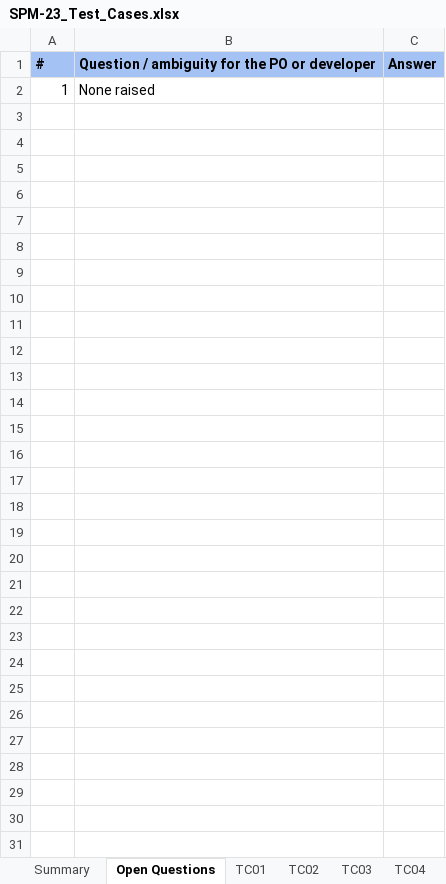
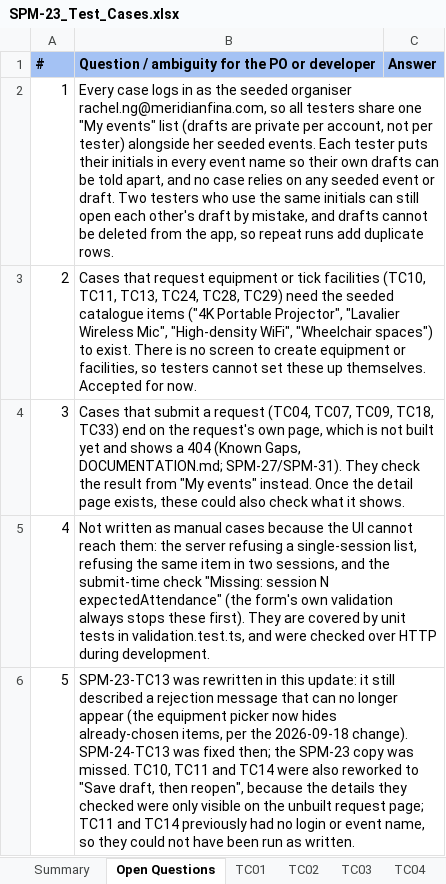
Before and after one commit to kchoongg/IS212, an Excel workbook: docs/test-cases/SPM-23_Test_Cases.xlsx, sheet Open Questions, drawn as a sheet; values as stored, in another font and other column widths than the file's, no borders; the diff names each change by its address in the sheet, - before the commit and + after, or states it on an @@ line.

Commit message:
added sessions

```diff
--- a/docs/test-cases/SPM-23_Test_Cases.xlsx (sheet Open Questions)
+++ b/docs/test-cases/SPM-23_Test_Cases.xlsx (sheet Open Questions)
-B2: None raised
+B2: Every case logs in as the seeded organiser rachel.ng@meridianfina.com, so all testers share one "My events" list (drafts are private per account, not per tester) alongside her seeded events. Each tester puts their initials in every event name so their own drafts can be told apart, and no case relies on any seeded event or draft. Two testers who use the same initials can still open each other's draft by mistake, and drafts cannot be deleted from the app, so repeat runs add duplicate rows.
+row 3: 2 | Cases that request equipment or tick facilities (TC10, TC11, TC13, TC24, TC28, TC29) need the seeded catalogue items ("4K Portable Projector", "Lavalier Wireless Mic", "High-density WiFi", "Wheelchair spaces") to exist. There is no screen to create equipment or facilities, so testers cannot set these up themselves. Accepted for now.
+row 4: 3 | Cases that submit a request (TC04, TC07, TC09, TC18, TC33) end on the request's own page, which is not built yet and shows a 404 (Known Gaps, DOCUMENTATION.md; SPM-27/SPM-31). They check the result from "My events" instead. Once the detail page exists, these could also check what it shows.
+row 5: 4 | Not written as manual cases because the UI cannot reach them: the server refusing a single-session list, refusing the same item in two sessions, and the submit-time check "Missing: session N expectedAttendance" (the form's own validation always stops these first). They are covered by unit tests in validation.test.ts, and were checked over HTTP during development.
+row 6: 5 | SPM-23-TC13 was rewritten in this update: it still described a rejection message that can no longer appear (the equipment picker now hides already-chosen items, per the 2026-09-18 change). SPM-24-TC13 was fixed then; the SPM-23 copy was missed. TC10, TC11 and TC14 were also reworked to "Save draft, then reopen", because the details they checked were only visible on the unbuilt request page; TC11 and TC14 previously had no login or event name, so they could not have been run as written.
```
Also changed, not shown: sheet Summary, sheet TC01, sheet TC10, sheet TC13, sheet TC11, sheet TC04, 16 more sheets, other sheet tabs, 17 other files.
